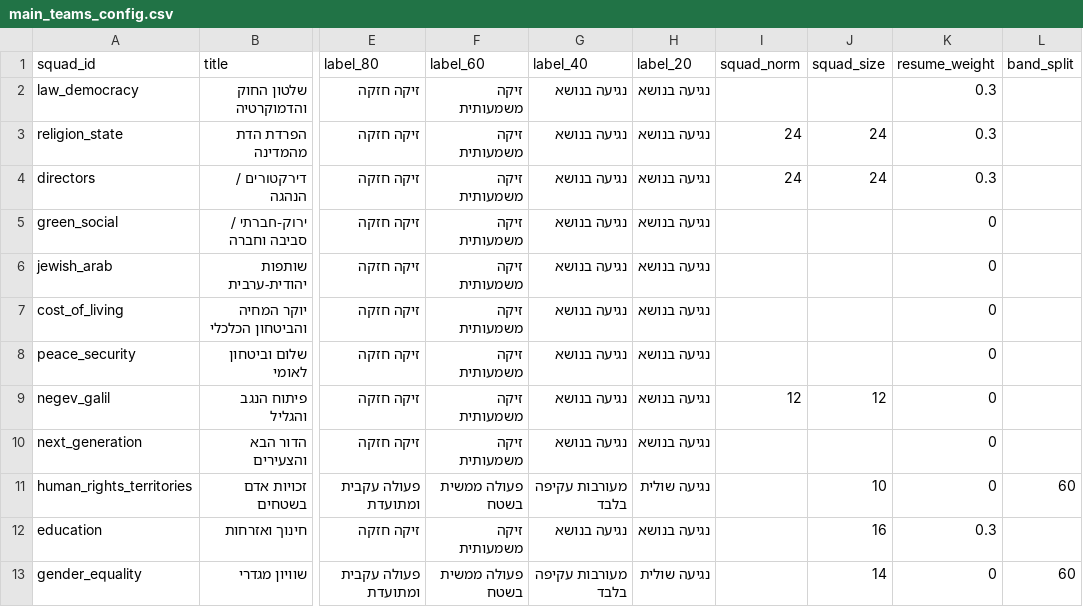
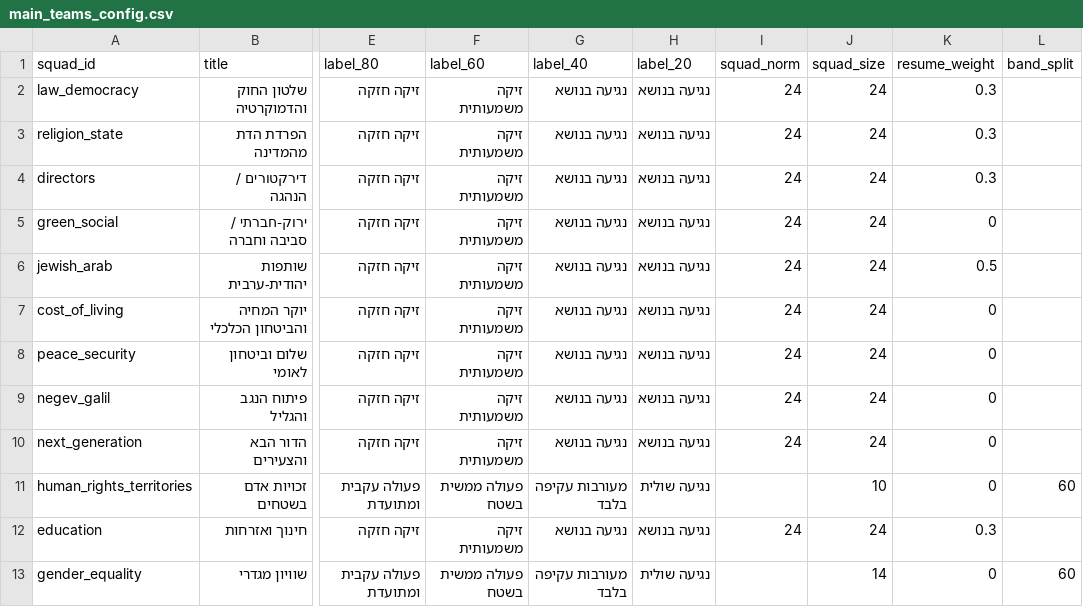
Before and after one commit to dbr-primaris/2026, a CSV file: main_teams_config.csv, drawn as a sheet; only a part is shown, gaps mark what is left out; the diff names each change by its address in the sheet, - before the commit and + after, or states it on an @@ line.

```diff
--- a/main_teams_config.csv
+++ b/main_teams_config.csv
-I2 (squad_norm): (empty)
+I2 (squad_norm): 24
-J2 (squad_size): (empty)
+J2 (squad_size): 24
-I5:I8 (squad_norm): (empty)
+I5:I8 (squad_norm): 24
-J5:J8 (squad_size): (empty)
+J5:J8 (squad_size): 24
-K6 (resume_weight): 0
+K6 (resume_weight): 0.5
-I9 (squad_norm): 12
+I9 (squad_norm): 24
-J9 (squad_size): 12
+J9 (squad_size): 24
-I10 (squad_norm): (empty)
+I10 (squad_norm): 24
-J10 (squad_size): (empty)
+J10 (squad_size): 24
-I12 (squad_norm): (empty)
+I12 (squad_norm): 24
-J12 (squad_size): 16
+J12 (squad_size): 24
```
Also changed, not shown: dbr_P_01_data.csv, main_teams.csv, 3 other files.
